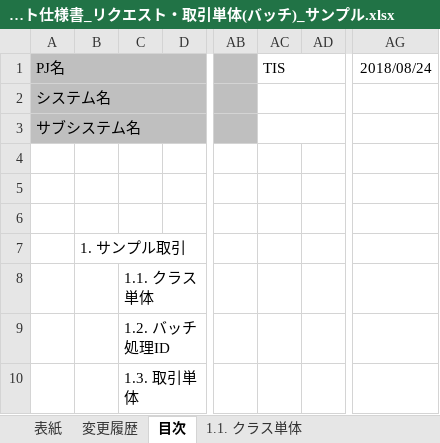
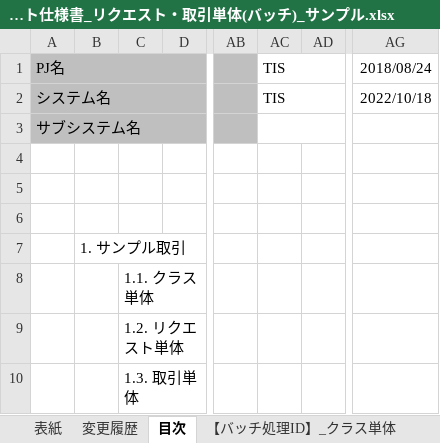
Before and after one commit to nablarch-development-standards/nablarch-development-standards, an Excel workbook: 030_設計ドキュメント/020_サンプル/110_テスト仕様書/単体テスト仕様書_リクエスト・取引単体(バッチ)_サンプル.xlsx, sheet 目次, drawn as a sheet; only a part is shown, gaps mark what is left out; values as stored, in another font and other column widths than the file's, no borders; charts and pictures not drawn; the diff names each change by its address in the sheet, - before the commit and + after, or states it on an @@ line.

```diff
--- a/030_設計ドキュメント/020_サンプル/110_テスト仕様書/単体テスト仕様書_リクエスト・取引単体(バッチ)_サンプル.xlsx (sheet 目次)
+++ b/030_設計ドキュメント/020_サンプル/110_テスト仕様書/単体テスト仕様書_リクエスト・取引単体(バッチ)_サンプル.xlsx (sheet 目次)
-sheet tab: 1.1. クラス単体
+sheet tab: 【バッチ処理ID】_クラス単体
-AC2: (empty)
+AC2: TIS
-AG2: (empty)
+AG2: 2022/10/18
-C9: 1.2. バッチ処理ID
+C9: 1.2. リクエスト単体
```
Also changed, not shown: sheet 1.3. 取引単体, sheet 変更履歴, sheet 表紙, other sheet tabs, charts or pictures.
